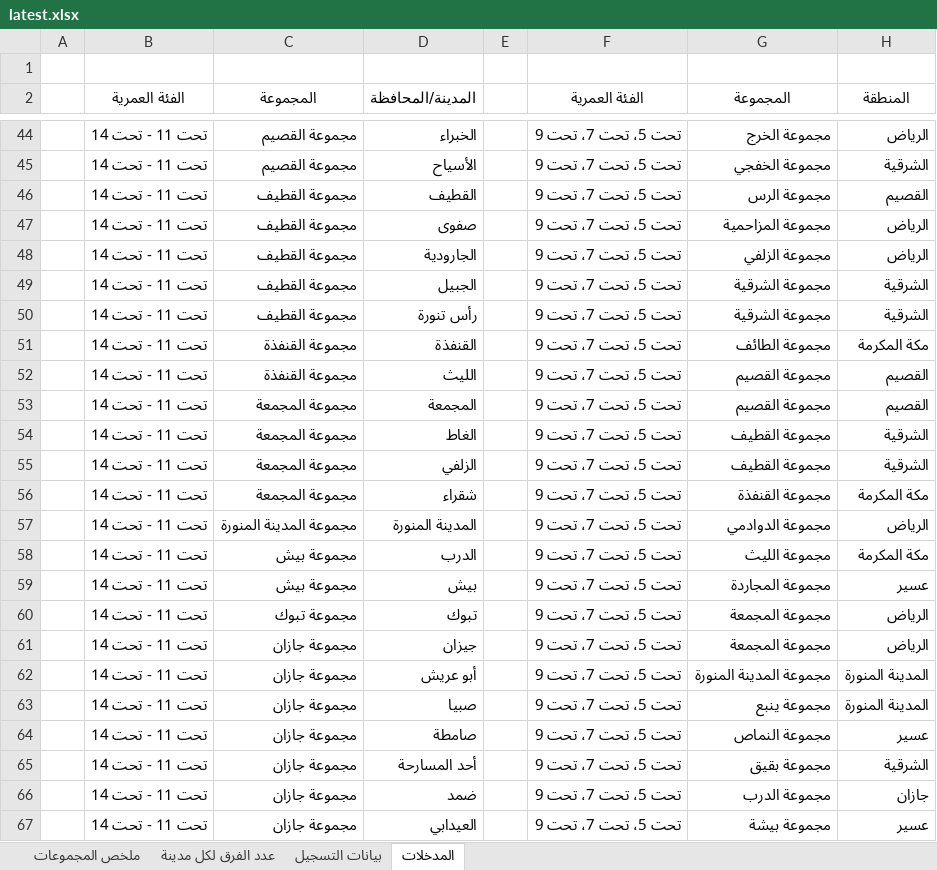
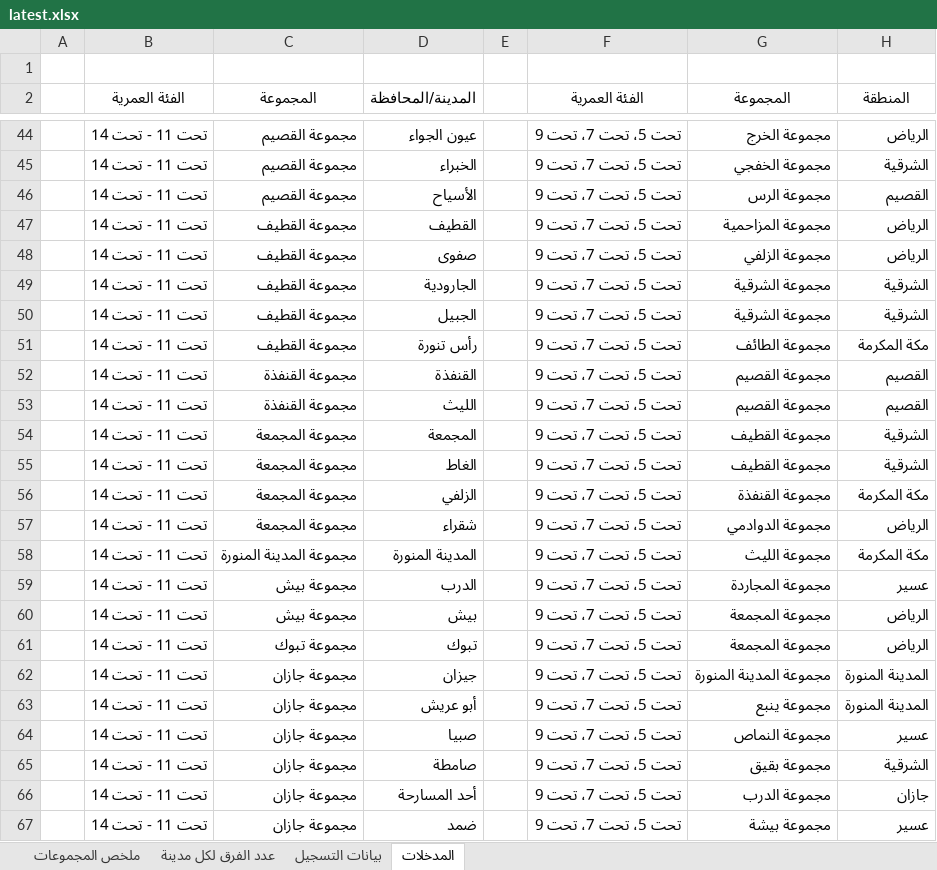
Before and after one commit to saff2026/clusters, an Excel workbook: cluster_analysis/latest.xlsx, sheet المدخلات, drawn as a sheet; only a part is shown, gaps mark what is left out; values as stored, in another font and other column widths than the file's, no borders; table styles not drawn; the diff covers the shown part only; the diff names each change by its address in the sheet, - before the commit and + after, or states it on an @@ line.

```diff
--- a/cluster_analysis/latest.xlsx (sheet المدخلات)
+++ b/cluster_analysis/latest.xlsx (sheet المدخلات)
-D44 (المدينة/المحافظة): الخبراء
+D44 (المدينة/المحافظة): عيون الجواء
-D45 (المدينة/المحافظة): الأسياح
+D45 (المدينة/المحافظة): الخبراء
-C46 (المجموعة): مجموعة القطيف
+C46 (المجموعة): مجموعة القصيم
-D46 (المدينة/المحافظة): القطيف
+D46 (المدينة/المحافظة): الأسياح
-D47 (المدينة/المحافظة): صفوى
+D47 (المدينة/المحافظة): القطيف
-D48 (المدينة/المحافظة): الجارودية
+D48 (المدينة/المحافظة): صفوى
-D49 (المدينة/المحافظة): الجبيل
+D49 (المدينة/المحافظة): الجارودية
-D50 (المدينة/المحافظة): رأس تنورة
+D50 (المدينة/المحافظة): الجبيل
-C51 (المجموعة): مجموعة القنفذة
+C51 (المجموعة): مجموعة القطيف
-D51 (المدينة/المحافظة): القنفذة
+D51 (المدينة/المحافظة): رأس تنورة
-D52 (المدينة/المحافظة): الليث
+D52 (المدينة/المحافظة): القنفذة
-C53 (المجموعة): مجموعة المجمعة
+C53 (المجموعة): مجموعة القنفذة
-D53 (المدينة/المحافظة): المجمعة
+D53 (المدينة/المحافظة): الليث
-D54 (المدينة/المحافظة): الغاط
+D54 (المدينة/المحافظة): المجمعة
-D55 (المدينة/المحافظة): الزلفي
+D55 (المدينة/المحافظة): الغاط
-D56 (المدينة/المحافظة): شقراء
+D56 (المدينة/المحافظة): الزلفي
-C57 (المجموعة): مجموعة المدينة المنورة
+C57 (المجموعة): مجموعة المجمعة
-D57 (المدينة/المحافظة): المدينة المنورة
+D57 (المدينة/المحافظة): شقراء
-C58 (المجموعة): مجموعة بيش
+C58 (المجموعة): مجموعة المدينة المنورة
-D58 (المدينة/المحافظة): الدرب
+D58 (المدينة/المحافظة): المدينة المنورة
-D59 (المدينة/المحافظة): بيش
+D59 (المدينة/المحافظة): الدرب
-C60 (المجموعة): مجموعة تبوك
+C60 (المجموعة): مجموعة بيش
-D60 (المدينة/المحافظة): تبوك
+D60 (المدينة/المحافظة): بيش
-C61 (المجموعة): مجموعة جازان
+C61 (المجموعة): مجموعة تبوك
-D61 (المدينة/المحافظة): جيزان
+D61 (المدينة/المحافظة): تبوك
-D62 (المدينة/المحافظة): أبو عريش
+D62 (المدينة/المحافظة): جيزان
-D63 (المدينة/المحافظة): صبيا
+D63 (المدينة/المحافظة): أبو عريش
-D64 (المدينة/المحافظة): صامطة
+D64 (المدينة/المحافظة): صبيا
-D65 (المدينة/المحافظة): أحد المسارحة
+D65 (المدينة/المحافظة): صامطة
-D66 (المدينة/المحافظة): ضمد
+D66 (المدينة/المحافظة): أحد المسارحة
-D67 (المدينة/المحافظة): العيدابي
+D67 (المدينة/المحافظة): ضمد
```
Also changed, not shown: 3 added rows and 72 edited cells elsewhere in this sheet, sheet ملخص المجموعات, sheet عدد الفرق لكل مدينة, sheet بيانات التسجيل, 10 other files.
